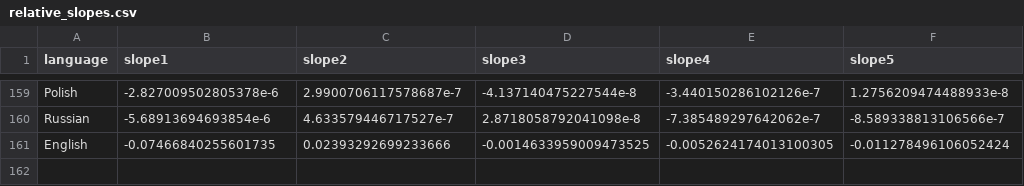
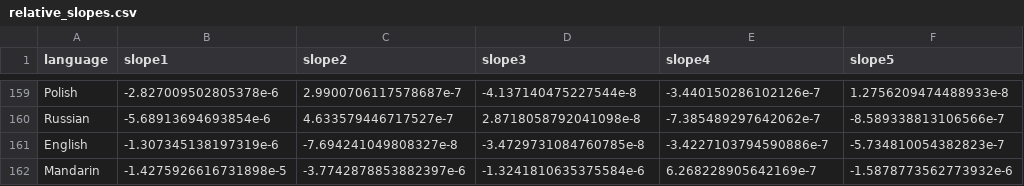
Before and after one commit to jklafka/language-modeling, a CSV file: Data/Wikipedia/relative_slopes.csv, drawn as a sheet; only a part is shown, gaps mark what is left out.

Commit message:
finished running wikipedia trigram slopes

```diff
--- a/Data/Wikipedia/relative_slopes.csv
+++ b/Data/Wikipedia/relative_slopes.csv
@@ -160,2 +160,3 @@ Polish,-2.827009502805378e-6,2.9900706117578687e-7,-4.137140475227544e-8,-3.4401
 Russian,-5.68913694693854e-6,4.633579446717527e-7,2.8718058792041098e-8,-7.385489297642062e-7,-8.589338813106566e-7
-English,-0.07466840255601735,0.02393292699233666,-0.0014633959009473525,-0.0052624174013100305,-0.011278496106052424
+English,-1.307345138197319e-6,-7.694241049808327e-8,-3.4729731084760785e-8,-3.4227103794590886e-7,-5.734810054382823e-7
+Mandarin,-1.4275926616731898e-5,-3.7742878853882397e-6,-1.3241810635375584e-6,6.268228905642169e-7,-1.5878773562773932e-6
```
Also changed, not shown: 2 other files.
